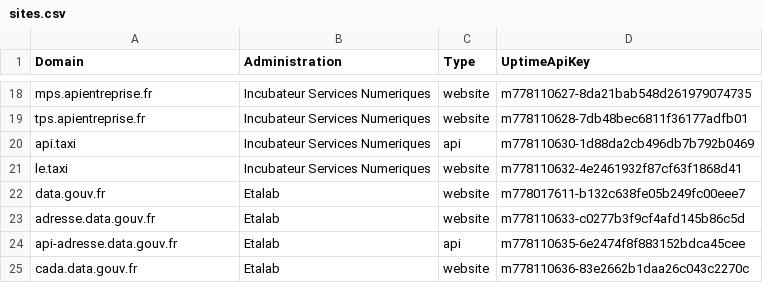
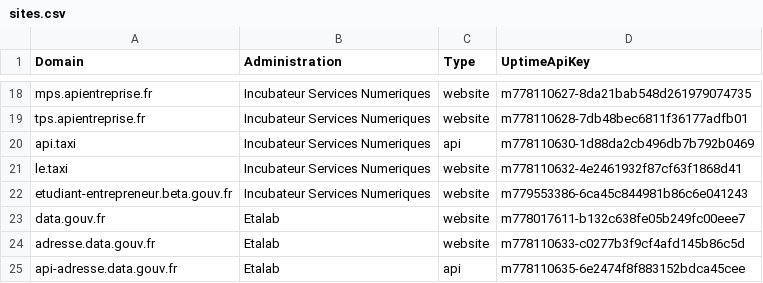
Before and after one commit to betagouv/verif.site, a CSV file: data/sites.csv, drawn as a sheet; only a part is shown, gaps mark what is left out; the shorter side is filled out with more unchanged rows.

Commit message:
Add etudiant-entrepreneur

```diff
--- a/data/sites.csv
+++ b/data/sites.csv
@@ -21,2 +21,3 @@ api.taxi,Incubateur Services Numeriques,api,m778110630-1d88da2cb496db7b792b0469
 le.taxi,Incubateur Services Numeriques,website,m778110632-4e2461932f87cf63f1868d41
+etudiant-entrepreneur.beta.gouv.fr,Incubateur Services Numeriques,website,m779553386-6ca45c844981b86c6e041243
 data.gouv.fr,Etalab,website,m778017611-b132c638fe05b249fc00eee7
```
